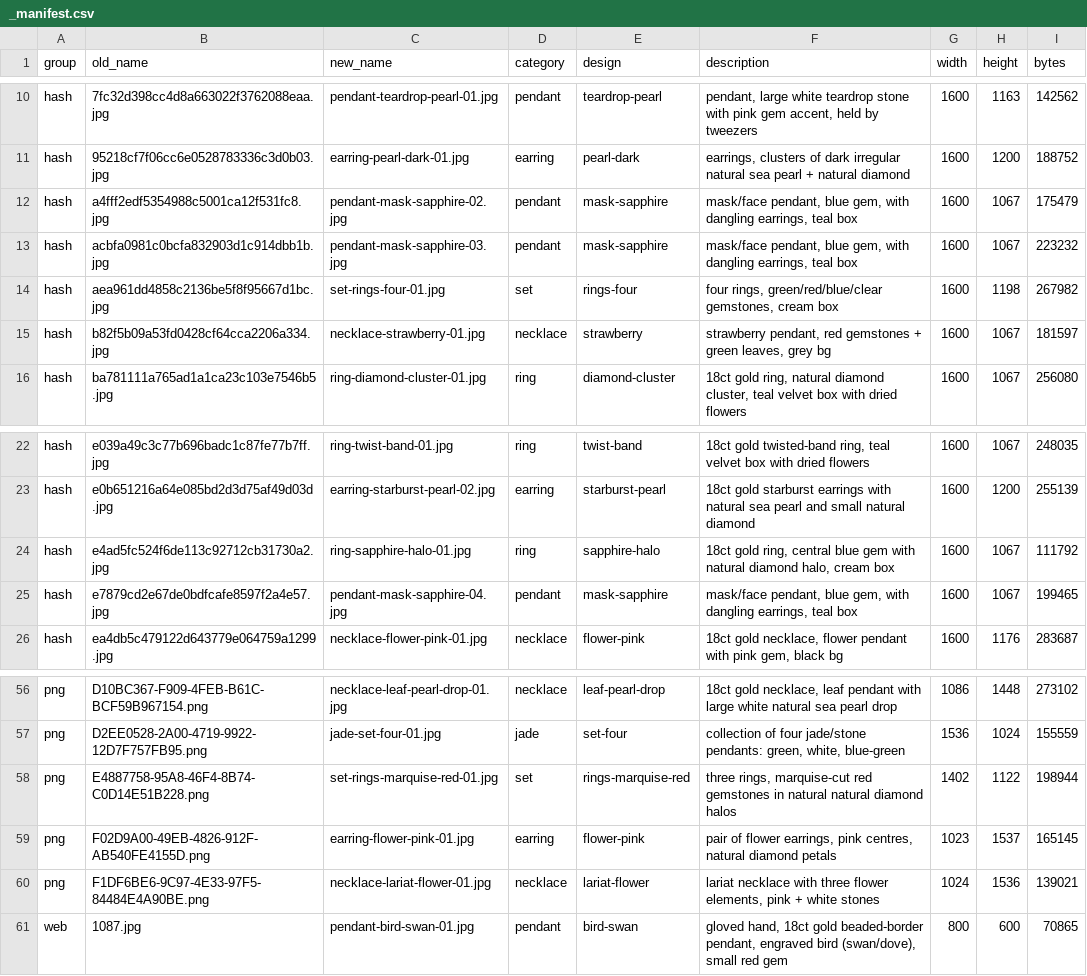
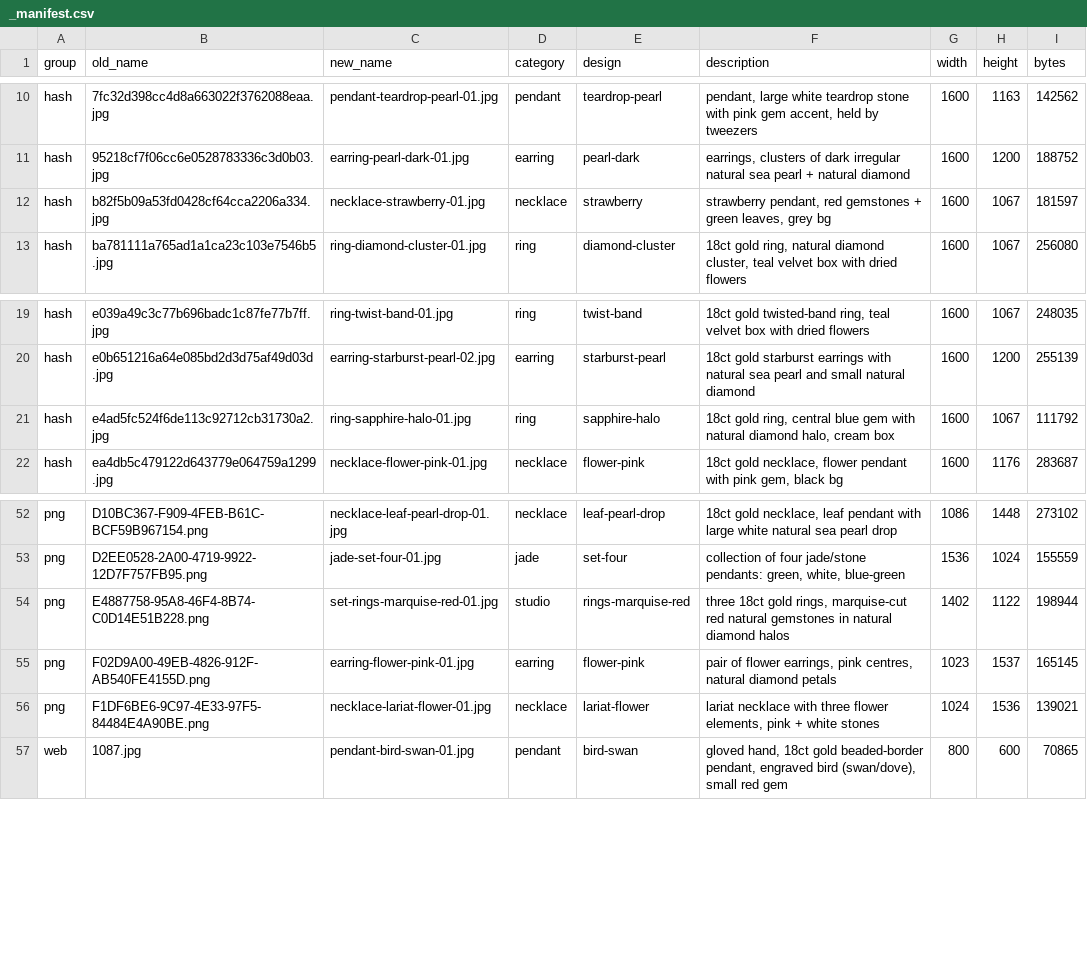
Before and after one commit to terrygzhou/emfines-site, a CSV file: public/assets/_manifest.csv, drawn as a sheet; only a part is shown, gaps mark what is left out.

Commit message:
gallery: remove set-rings-four; move set-rings-marquise-red to studio (drop 'set' category)

```diff
--- a/public/assets/_manifest.csv
+++ b/public/assets/_manifest.csv
@@ -11,5 +11,2 @@ hash,7fc32d398cc4d8a663022f3762088eaa.jpg,pendant-teardrop-pearl-01.jpg,pendant,
 hash,95218cf7f06cc6e0528783336c3d0b03.jpg,earring-pearl-dark-01.jpg,earring,pearl-dark,"earrings, clusters of dark irregular natural sea pearl + natural diamond",1600,1200,188752
-hash,a4fff2edf5354988c5001ca12f531fc8.jpg,pendant-mask-sapphire-02.jpg,pendant,mask-sapphire,"mask/face pendant, blue gem, with dangling earrings, teal box",1600,1067,175479
-hash,acbfa0981c0bcfa832903d1c914dbb1b.jpg,pendant-mask-sapphire-03.jpg,pendant,mask-sapphire,"mask/face pendant, blue gem, with dangling earrings, teal box",1600,1067,223232
-hash,aea961dd4858c2136be5f8f95667d1bc.jpg,set-rings-four-01.jpg,set,rings-four,"four rings, green/red/blue/clear gemstones, cream box",1600,1198,267982
 hash,b82f5b09a53fd0428cf64cca2206a334.jpg,necklace-strawberry-01.jpg,necklace,strawberry,"strawberry pendant, red gemstones + green leaves, grey bg",1600,1067,181597
@@ -24,3 +21,2 @@ hash,e0b651216a64e085bd2d3d75af49d03d.jpg,earring-starburst-pearl-02.jpg,earring
 hash,e4ad5fc524f6de113c92712cb31730a2.jpg,ring-sapphire-halo-01.jpg,ring,sapphire-halo,"18ct gold ring, central blue gem with natural diamond halo, cream box",1600,1067,111792
-hash,e7879cd2e67de0bdfcafe8597f2a4e57.jpg,pendant-mask-sapphire-04.jpg,pendant,mask-sapphire,"mask/face pendant, blue gem, with dangling earrings, teal box",1600,1067,199465
 hash,ea4db5c479122d643779e064759a1299.jpg,necklace-flower-pink-01.jpg,necklace,flower-pink,"18ct gold necklace, flower pendant with pink gem, black bg",1600,1176,283687
@@ -57,3 +53,3 @@ png,D10BC367-F909-4FEB-B61C-BCF59B967154.png,necklace-leaf-pearl-drop-01.jpg,nec
 png,D2EE0528-2A00-4719-9922-12D7F757FB95.png,jade-set-four-01.jpg,jade,set-four,"collection of four jade/stone pendants: green, white, blue-green",1536,1024,155559
-png,E4887758-95A8-46F4-8B74-C0D14E51B228.png,set-rings-marquise-red-01.jpg,set,rings-marquise-red,"three rings, marquise-cut red gemstones in natural natural diamond halos",1402,1122,198944
+png,E4887758-95A8-46F4-8B74-C0D14E51B228.png,set-rings-marquise-red-01.jpg,studio,rings-marquise-red,"three 18ct gold rings, marquise-cut red natural gemstones in natural diamond halos",1402,1122,198944
 png,F02D9A00-49EB-4826-912F-AB540FE4155D.png,earring-flower-pink-01.jpg,earring,flower-pink,"pair of flower earrings, pink centres, natural diamond petals",1023,1537,165145
```
Also changed, not shown: 4 other files.
